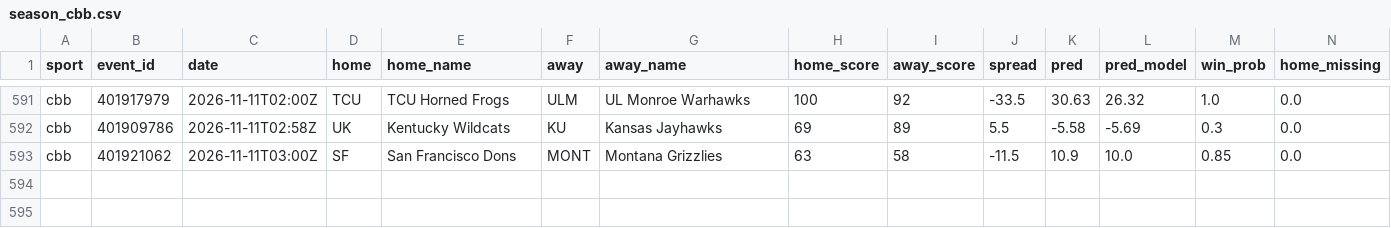
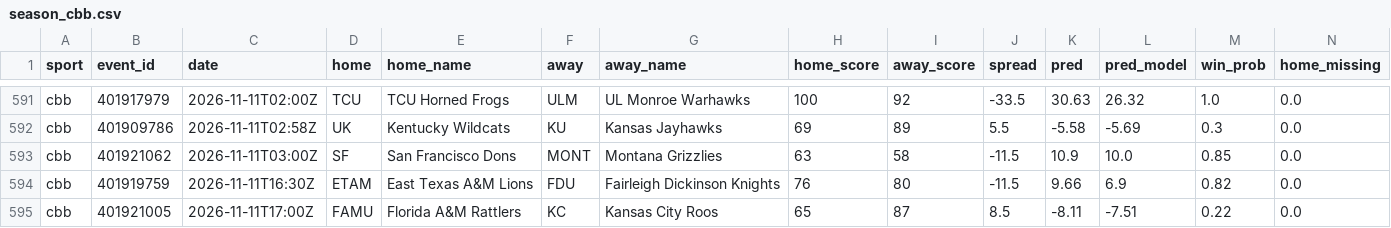
Before and after one commit to adotscotty/HandsDownAI, a CSV file: data/season_cbb.csv, drawn as a sheet; only a part is shown, gaps mark what is left out; rows hold the shown columns only; the diff names each change by its address in the sheet, - before the commit and + after, or states it on an @@ line.

```diff
--- a/data/season_cbb.csv
+++ b/data/season_cbb.csv
+row 594: cbb | 401919759 | 2026-11-11T16:30Z | ETAM | East Texas A&M Lions | FDU | Fairleigh Dickinson Knights | 76 | 80 | -11.5 | 9.66 | 6.9 | 0.82 | 0.0
+row 595: cbb | 401921005 | 2026-11-11T17:00Z | FAMU | Florida A&M Rattlers | KC | Kansas City Roos | 65 | 87 | 8.5 | -8.11 | -7.51 | 0.22 | 0.0
```
Also changed, not shown: data/current_cbb.csv, data/pregame_log.csv, 1 other file.
